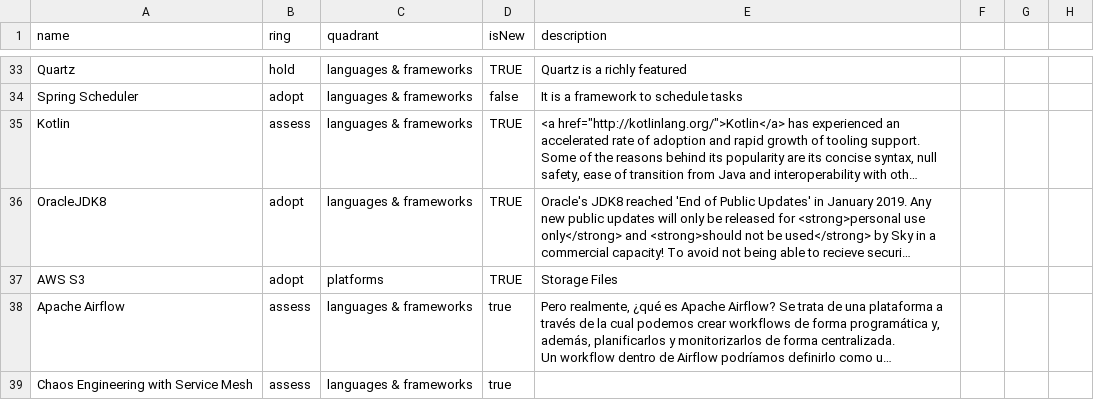
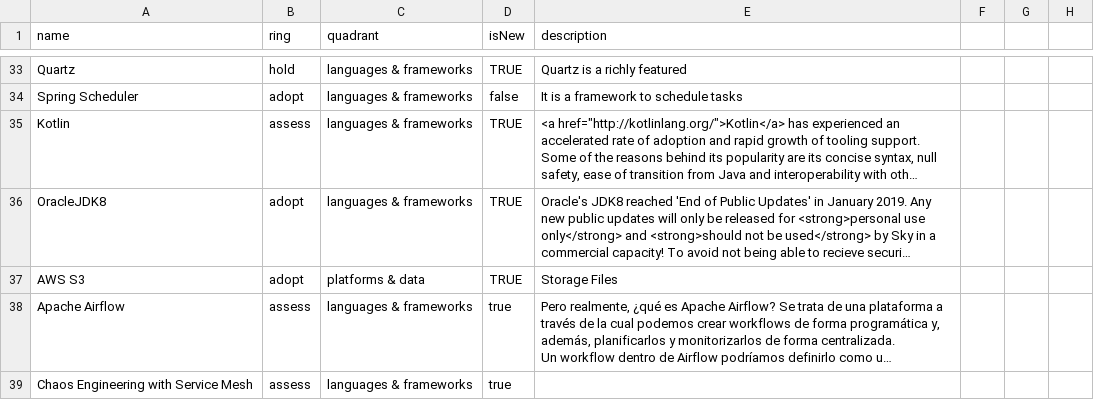
Before and after one commit to soyjuanmalopez/csp-tech-radar, a CSV file: techradard4ijava.csv, drawn as a sheet; only a part is shown, gaps mark what is left out; long unchanged cells end in …; the diff covers the shown part only; the diff names each change by its address in the sheet, - before the commit and + after, or states it on an @@ line.

```diff
--- a/techradard4ijava.csv
+++ b/techradard4ijava.csv
-C37 (quadrant): platforms
+C37 (quadrant): platforms & data
```
Also changed, not shown: 16 edited cells elsewhere in this file.
